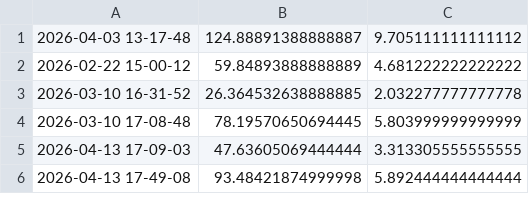
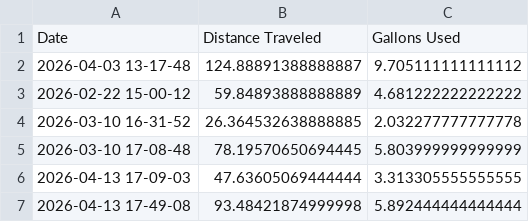
Before and after one commit to georgefahmy/N890GF-Tracker, a CSV file: static/stats.csv, drawn as a sheet; only a part is shown; the diff names each change by its address in the sheet, - before the commit and + after, or states it on an @@ line.

```diff
--- a/static/stats.csv
+++ b/static/stats.csv
+row 1: Date | Distance Traveled | Gallons Used
```
Also changed, not shown: 1 other file.
